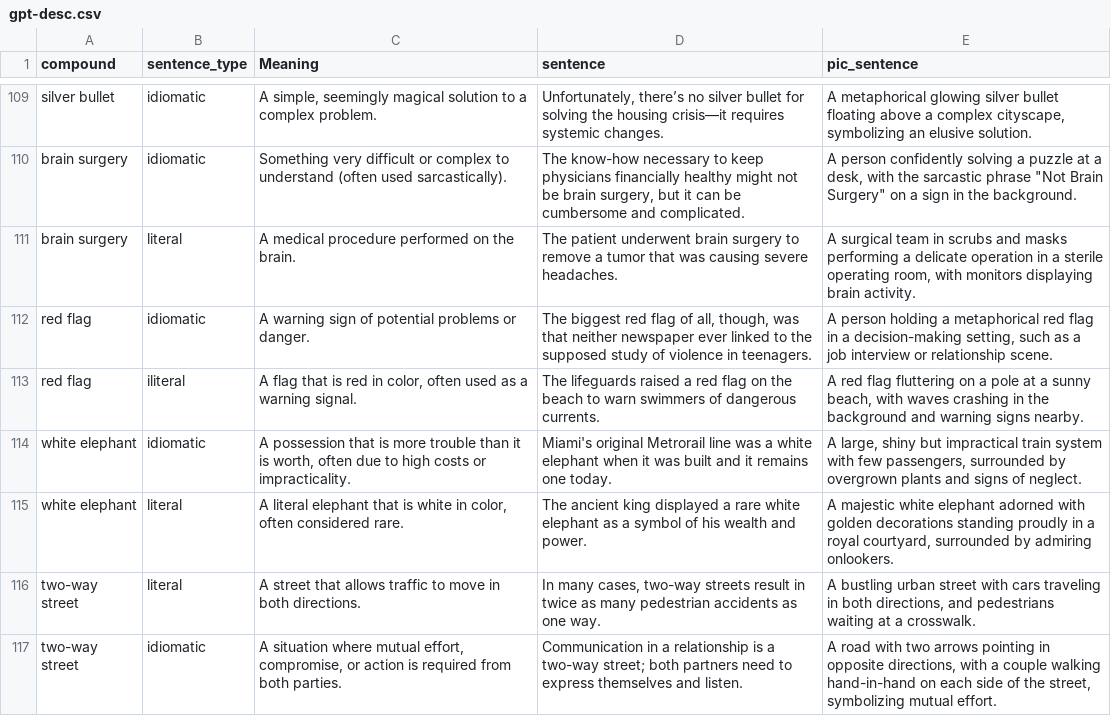
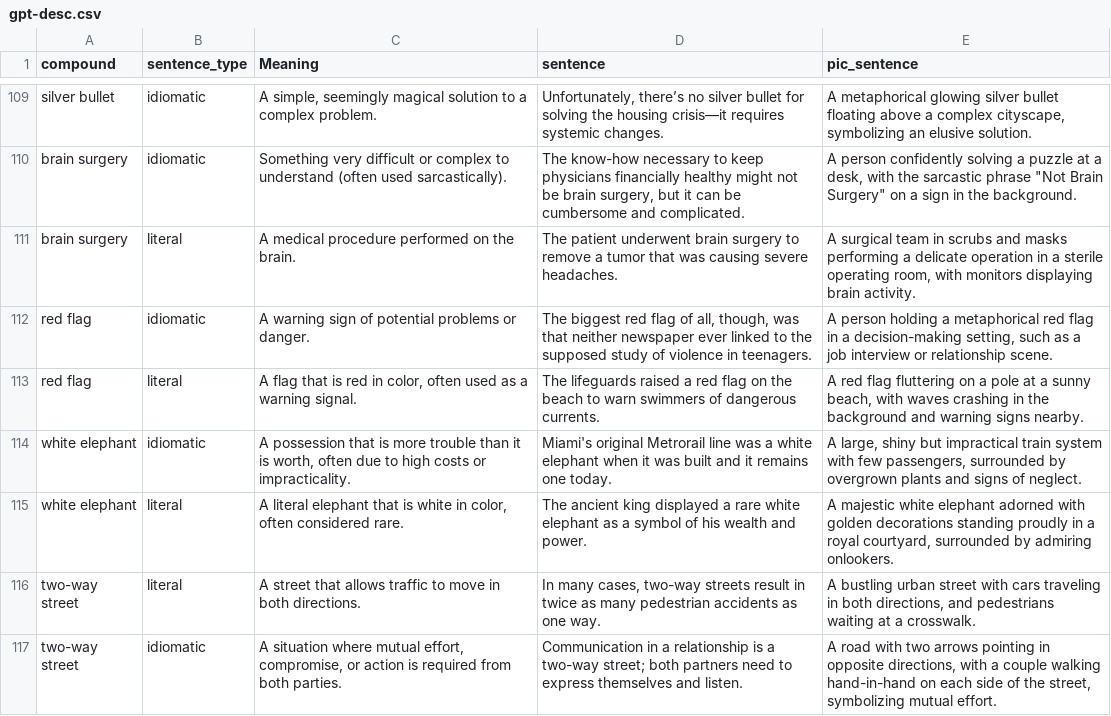
Before and after one commit to ViLoh99/transformer-semeval25, a CSV file: gpt-desc.csv, drawn as a sheet; only a part is shown, gaps mark what is left out.

Commit message:
gpt-desc.csv

```diff
--- a/gpt-desc.csv
+++ b/gpt-desc.csv
@@ -112,3 +112,3 @@ brain surgery,literal,A medical procedure performed on the brain.,The patient un
 red flag,idiomatic,A warning sign of potential problems or danger.,"The biggest red flag of all, though, was that neither newspaper ever linked to the supposed study of violence in teenagers.","A person holding a metaphorical red flag in a decision-making setting, such as a job interview or relationship scene."
-red flag,iliteral,"A flag that is red in color, often used as a warning signal.",The lifeguards raised a red flag on the beach to warn swimmers of dangerous currents.,"A red flag fluttering on a pole at a sunny beach, with waves crashing in the background and warning signs nearby."
+red flag,literal,"A flag that is red in color, often used as a warning signal.",The lifeguards raised a red flag on the beach to warn swimmers of dangerous currents.,"A red flag fluttering on a pole at a sunny beach, with waves crashing in the background and warning signs nearby."
 white elephant,idiomatic,"A possession that is more trouble than it is worth, often due to high costs or impracticality.",Miami's original Metrorail line was a white elephant when it was built and it remains one today.,"A large, shiny but impractical train system with few passengers, surrounded by overgrown plants and signs of neglect."
```
